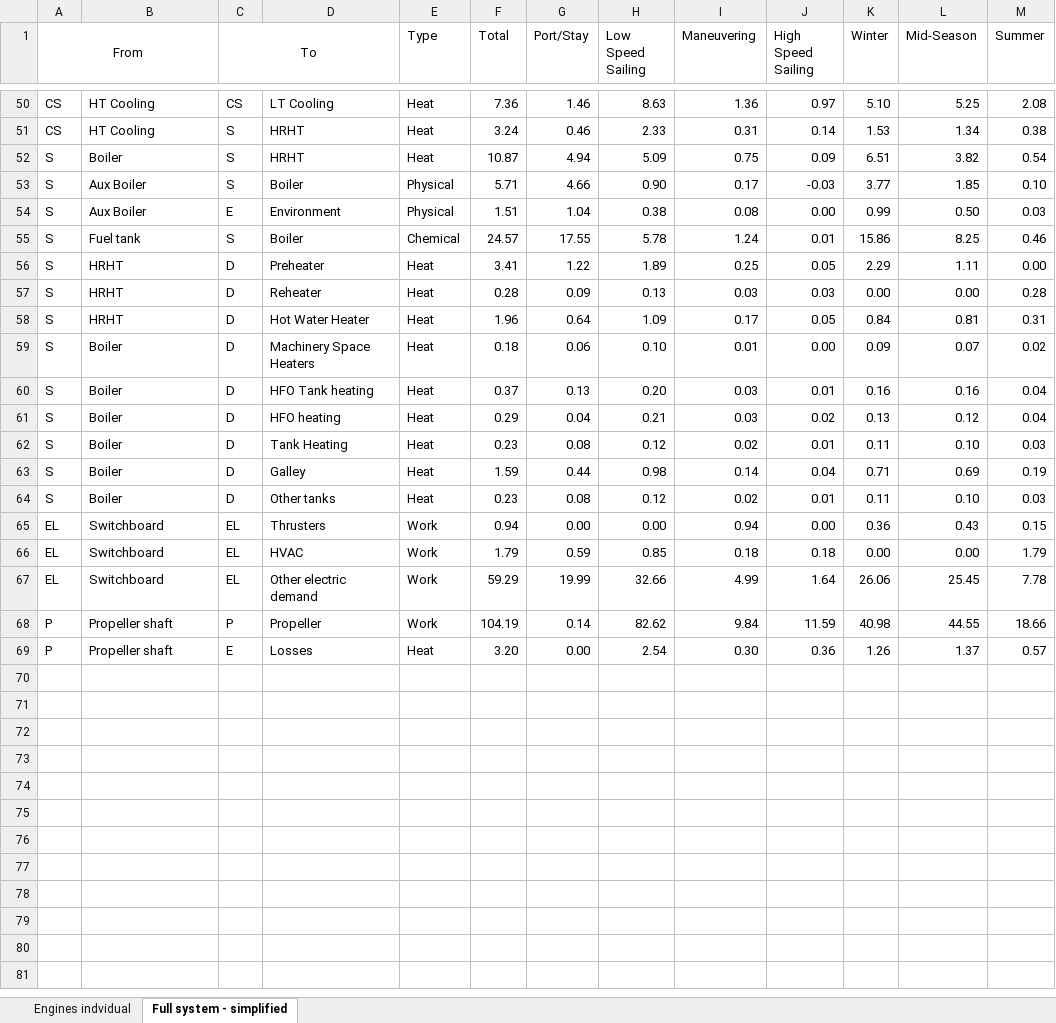
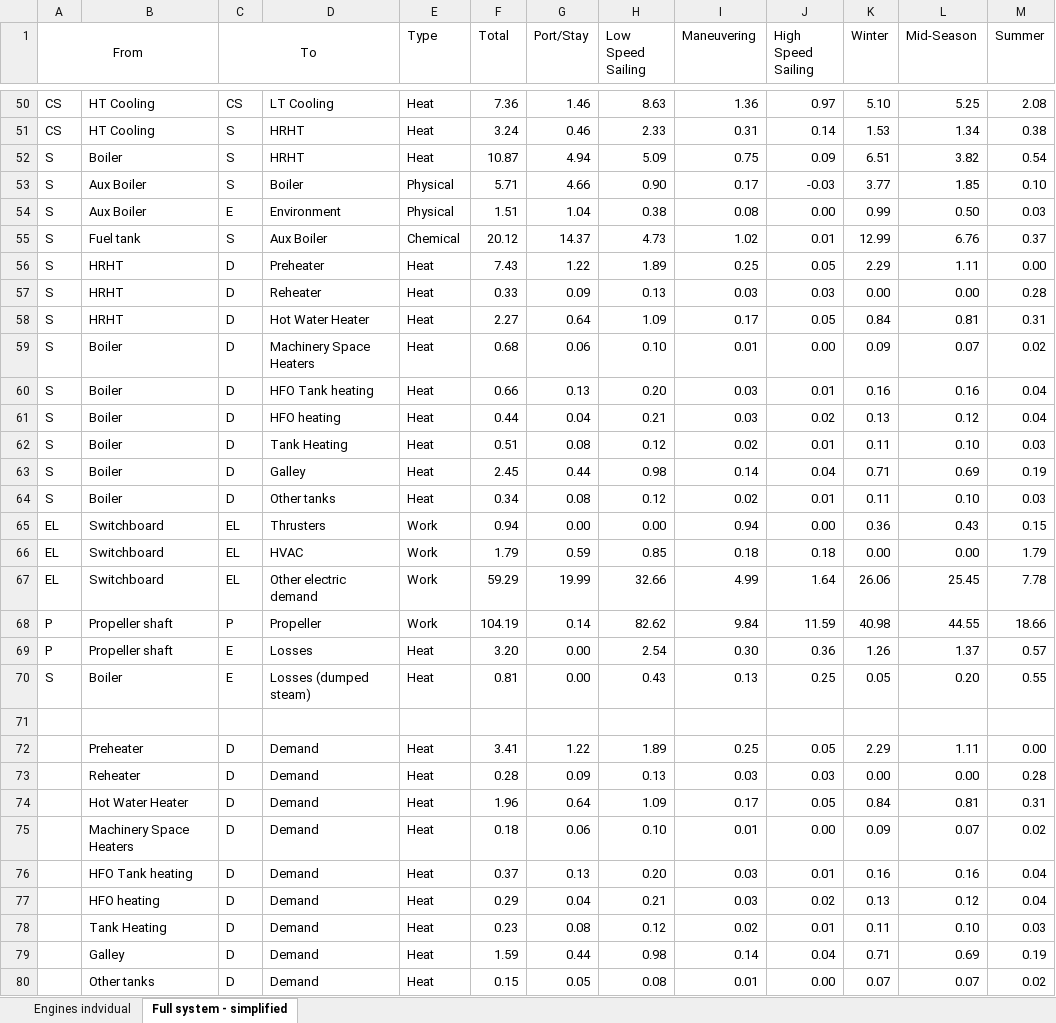
Before and after one commit to francescobaldi86/Ecos2015PaperExtension, an Excel workbook: Results/inputGrassmann.xlsx, sheet Full system - simplified, drawn as a sheet; only a part is shown, gaps mark what is left out; values as stored, in another font and other column widths than the file's, no borders; the diff covers the shown part only; the diff names each change by its address in the sheet, - before the commit and + after, or states it on an @@ line.

Commit message:
New corrections to the Grassmann files

```diff
--- a/Results/inputGrassmann.xlsx (sheet Full system - simplified)
+++ b/Results/inputGrassmann.xlsx (sheet Full system - simplified)
-D55: Boiler
+D55: Aux Boiler
-F55 (Total): 24.57
+F55 (Total): 20.12
-G55 (Port/Stay): 17.55
+G55 (Port/Stay): 14.37
-H55 (Low Speed Sailing): 5.78
+H55 (Low Speed Sailing): 4.73
-I55 (Maneuvering): 1.24
+I55 (Maneuvering): 1.02
-K55 (Winter): 15.86
+K55 (Winter): 12.99
-L55 (Mid-Season): 8.25
+L55 (Mid-Season): 6.76
-M55 (Summer): 0.46
+M55 (Summer): 0.37
-F56 (Total): 3.41
+F56 (Total): 7.43
-F57 (Total): 0.28
+F57 (Total): 0.33
-F58 (Total): 1.96
+F58 (Total): 2.27
-F59 (Total): 0.18
+F59 (Total): 0.68
-F60 (Total): 0.37
+F60 (Total): 0.66
-F61 (Total): 0.29
+F61 (Total): 0.44
-F62 (Total): 0.23
+F62 (Total): 0.51
-F63 (Total): 1.59
+F63 (Total): 2.45
-F64 (Total): 0.23
+F64 (Total): 0.34
+row 70: S | Boiler | E | Losses (dumped steam) | Heat | 0.81 | 0.00 | 0.43 | 0.13 | 0.25 | 0.05 | 0.20 | 0.55
+row 71: (empty)
+row 72:  | Preheater | D | Demand | Heat | 3.41 | 1.22 | 1.89 | 0.25 | 0.05 | 2.29 | 1.11 | 0.00
+row 73:  | Reheater | D | Demand | Heat | 0.28 | 0.09 | 0.13 | 0.03 | 0.03 | 0.00 | 0.00 | 0.28
+row 74:  | Hot Water Heater | D | Demand | Heat | 1.96 | 0.64 | 1.09 | 0.17 | 0.05 | 0.84 | 0.81 | 0.31
+row 75:  | Machinery Space Heaters | D | Demand | Heat | 0.18 | 0.06 | 0.10 | 0.01 | 0.00 | 0.09 | 0.07 | 0.02
+row 76:  | HFO Tank heating | D | Demand | Heat | 0.37 | 0.13 | 0.20 | 0.03 | 0.01 | 0.16 | 0.16 | 0.04
+row 77:  | HFO heating | D | Demand | Heat | 0.29 | 0.04 | 0.21 | 0.03 | 0.02 | 0.13 | 0.12 | 0.04
+row 78:  | Tank Heating | D | Demand | Heat | 0.23 | 0.08 | 0.12 | 0.02 | 0.01 | 0.11 | 0.10 | 0.03
+row 79:  | Galley | D | Demand | Heat | 1.59 | 0.44 | 0.98 | 0.14 | 0.04 | 0.71 | 0.69 | 0.19
+row 80:  | Other tanks | D | Demand | Heat | 0.15 | 0.05 | 0.08 | 0.01 | 0.00 | 0.07 | 0.07 | 0.02
```
Also changed, not shown: 20 edited cells elsewhere in this sheet, sheet Engines indvidual, 5 other files.
